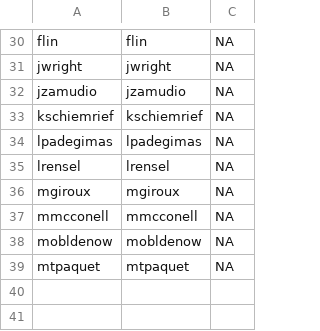
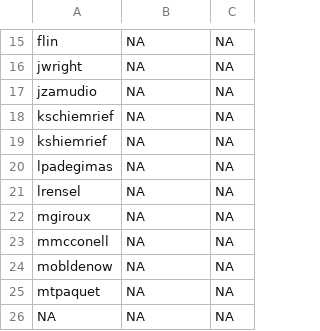
Before and after one commit to UCSB-Library-Research-Data-Services/ASDN-database, a CSV file: 01_data/data-processed/lemming_observers_missing.csv, drawn as a sheet; only a part is shown, gaps mark what is left out; addresses are those after the commit; the diff covers the shown part only; the diff names each change by its address in the sheet, - before the commit and + after, or states it on an @@ line.

```diff
--- a/01_data/data-processed/lemming_observers_missing.csv
+++ b/01_data/data-processed/lemming_observers_missing.csv
-B15: flin
+B15: NA
-B16: jwright
+B16: NA
-B17: jzamudio
+B17: NA
-B18: kschiemrief
+B18: NA
+row 19: kshiemrief | NA | NA
-B20: lpadegimas
+B20: NA
-B21: lrensel
+B21: NA
-B22: mgiroux
+B22: NA
-B23: mmcconell
+B23: NA
-B24: mobldenow
+B24: NA
-B25: mtpaquet
+B25: NA
+row 26: NA | NA | NA
```
Also changed, not shown: 15 removed rows and 13 edited cells elsewhere in this file, 1 other file.
